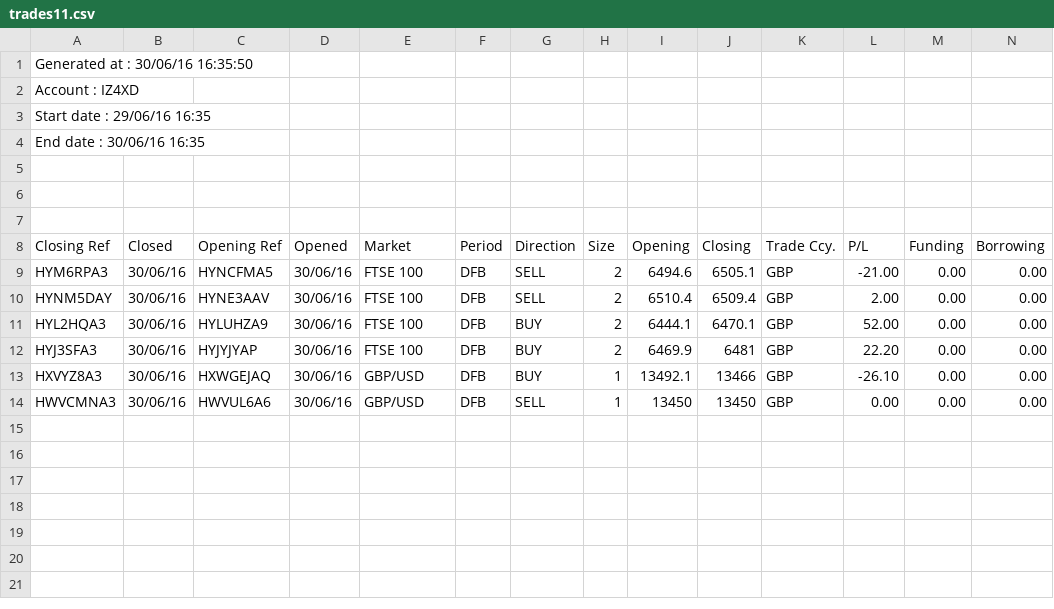
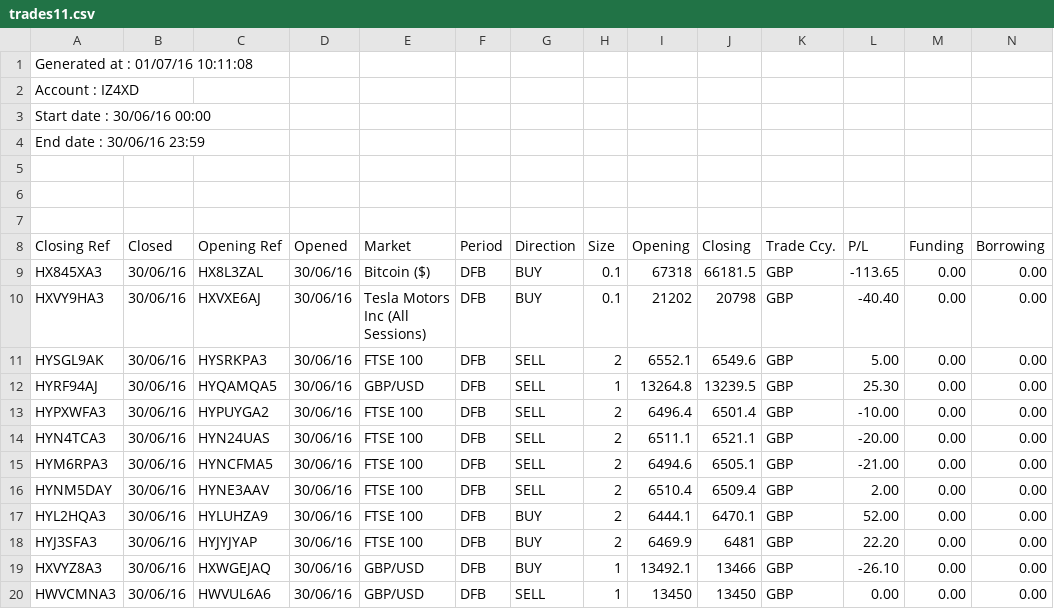
Before and after one commit to PhilMarsden/PoultryFX, a CSV file: mysite/imports/trades11.csv, drawn as a sheet; only a part is shown; rows hold the shown columns only; the diff names each change by its address in the sheet, - before the commit and + after, or states it on an @@ line.

Commit message:
misc

```diff
--- a/mysite/imports/trades11.csv
+++ b/mysite/imports/trades11.csv
-A1 (Closing Ref): Generated at : 30/06/16 16:35:50
+A1 (Closing Ref): Generated at : 01/07/16 10:11:08
-A3 (Closing Ref): Start date : 29/06/16 16:35
+A3 (Closing Ref): Start date : 30/06/16 00:00
-A4 (Closing Ref): End date : 30/06/16 16:35
+A4 (Closing Ref): End date : 30/06/16 23:59
+row 9: HX845XA3 | 30/06/16 | HX8L3ZAL | 30/06/16 | Bitcoin ($) | DFB | BUY | 0.1 | 67318 | 66181.5 | GBP | -113.65 | 0.00 | 0.00
+row 10: HXVY9HA3 | 30/06/16 | HXVXE6AJ | 30/06/16 | Tesla Motors Inc (All Sessions) | DFB | BUY | 0.1 | 21202 | 20798 | GBP | -40.40 | 0.00 | 0.00
+row 11: HYSGL9AK | 30/06/16 | HYSRKPA3 | 30/06/16 | FTSE 100 | DFB | SELL | 2 | 6552.1 | 6549.6 | GBP | 5.00 | 0.00 | 0.00
+row 12: HYRF94AJ | 30/06/16 | HYQAMQA5 | 30/06/16 | GBP/USD | DFB | SELL | 1 | 13264.8 | 13239.5 | GBP | 25.30 | 0.00 | 0.00
+row 13: HYPXWFA3 | 30/06/16 | HYPUYGA2 | 30/06/16 | FTSE 100 | DFB | SELL | 2 | 6496.4 | 6501.4 | GBP | -10.00 | 0.00 | 0.00
+row 14: HYN4TCA3 | 30/06/16 | HYN24UAS | 30/06/16 | FTSE 100 | DFB | SELL | 2 | 6511.1 | 6521.1 | GBP | -20.00 | 0.00 | 0.00
```
